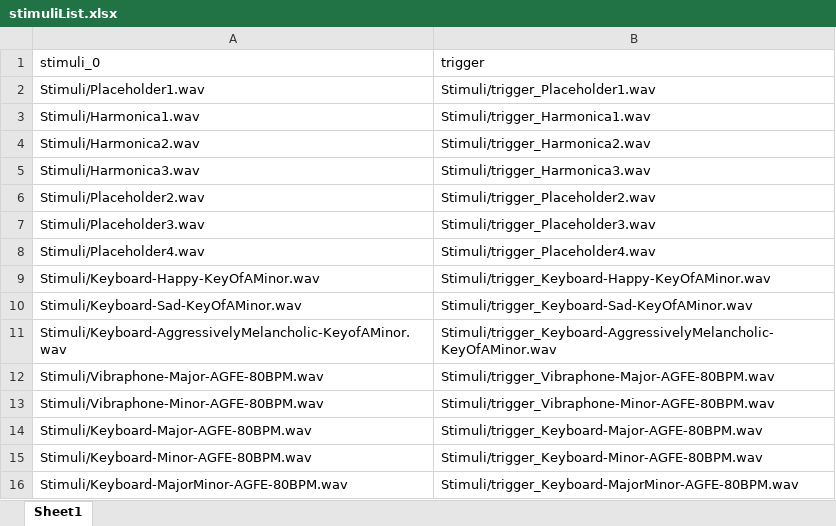
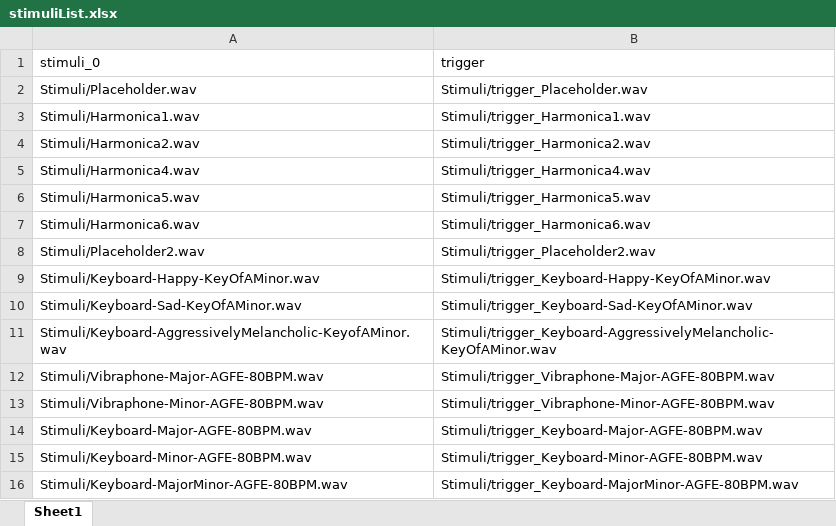
Before and after one commit to Chris-Winnard/PsychoPy-Auditory-Attention-and-Musical-Emotions, an Excel workbook: stimuliList.xlsx, sheet Sheet1, drawn as a sheet; values as stored, in another font and other column widths than the file's, no borders; charts and pictures not drawn; removed rows and columns are numbered as before the commit, all else as after; the diff names each change by its address in the sheet, - before the commit and + after, or states it on an @@ line.

Commit message:
Add files via upload

```diff
--- a/stimuliList.xlsx (sheet Sheet1)
+++ b/stimuliList.xlsx (sheet Sheet1)
-A2 (stimuli_0): Stimuli/Placeholder1.wav
+A2 (stimuli_0): Stimuli/Placeholder.wav
-B2 (trigger): Stimuli/trigger_Placeholder1.wav
+B2 (trigger): Stimuli/trigger_Placeholder.wav
-A5 (stimuli_0): Stimuli/Harmonica3.wav
+A5 (stimuli_0): Stimuli/Harmonica4.wav
-B5 (trigger): Stimuli/trigger_Harmonica3.wav
+B5 (trigger): Stimuli/trigger_Harmonica4.wav
+row 6: Stimuli/Harmonica5.wav | Stimuli/trigger_Harmonica5.wav
+row 7: Stimuli/Harmonica6.wav | Stimuli/trigger_Harmonica6.wav
-row 7: Stimuli/Placeholder3.wav | Stimuli/trigger_Placeholder3.wav
-row 8: Stimuli/Placeholder4.wav | Stimuli/trigger_Placeholder4.wav
```
